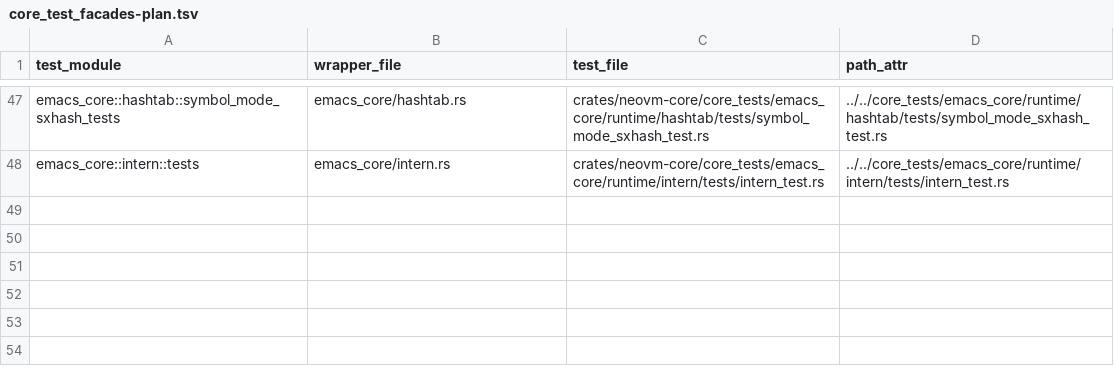
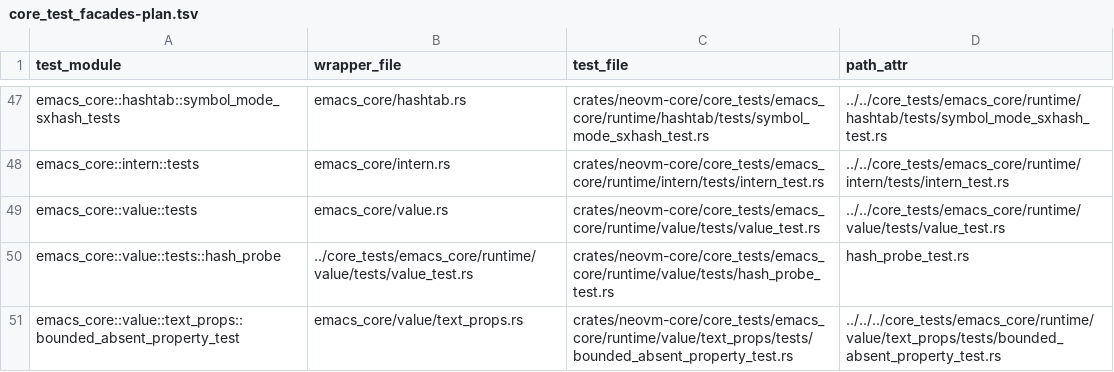
Before and after one commit to eval-exec/neomacs, a TSV file: crates/neovm-core/core_test_facades-plan.tsv, drawn as a sheet; only a part is shown, gaps mark what is left out.

Commit message:
test(split): separate public-API evaluator value cases
Relocate eight upper-calling equality, hash-probe and bounded text-property tests to core-owned files with the same historical module paths. Retain lower-only tests and their inline fixtures beside the lower implementation. All moved function bodies and assertions are byte-identical. Test-only facades preserve the real value APIs and evaluator; no fake roots, copied runtime behavior or diagnostic projection is introduced.

```diff
--- a/crates/neovm-core/core_test_facades-plan.tsv
+++ b/crates/neovm-core/core_test_facades-plan.tsv
@@ -48 +48,4 @@ emacs_core::hashtab::symbol_mode_sxhash_tests	emacs_core/hashtab.rs	crates/neovm
 emacs_core::intern::tests	emacs_core/intern.rs	crates/neovm-core/core_tests/emacs_core/runtime/intern/tests/intern_test.rs	../../core_tests/emacs_core/runtime/intern/tests/intern_test.rs
+emacs_core::value::tests	emacs_core/value.rs	crates/neovm-core/core_tests/emacs_core/runtime/value/tests/value_test.rs	../../core_tests/emacs_core/runtime/value/tests/value_test.rs
+emacs_core::value::tests::hash_probe	../core_tests/emacs_core/runtime/value/tests/value_test.rs	crates/neovm-core/core_tests/emacs_core/runtime/value/tests/hash_probe_test.rs	hash_probe_test.rs
+emacs_core::value::text_props::bounded_absent_property_test	emacs_core/value/text_props.rs	crates/neovm-core/core_tests/emacs_core/runtime/value/text_props/tests/bounded_absent_property_test.rs	../../../core_tests/emacs_core/runtime/value/text_props/tests/bounded_absent_property_test.rs
```
Also changed, not shown: 9 other files.
